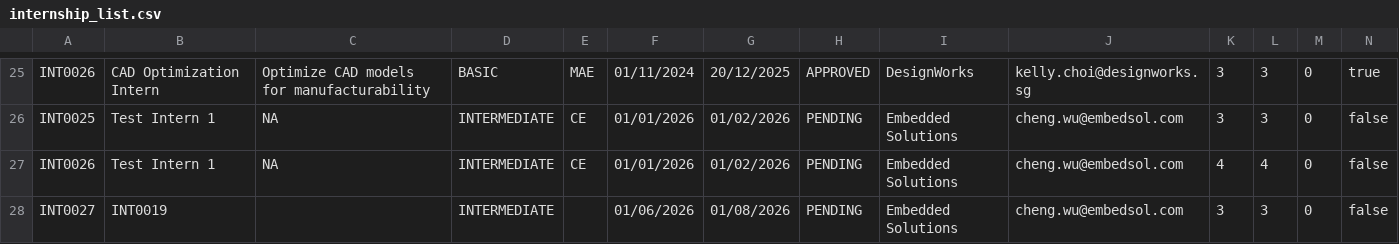
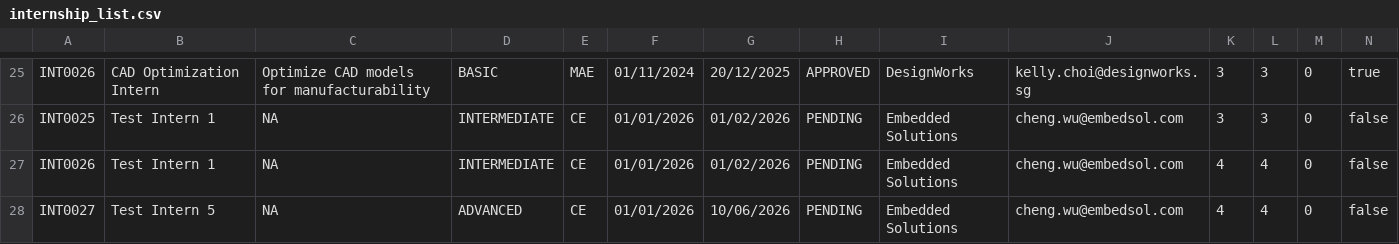
Before and after one commit to Aryand43/SC2002-Project, a CSV file: assets/testcases/internship_list.csv, drawn as a sheet; only a part is shown, gaps mark what is left out.

```diff
--- a/assets/testcases/internship_list.csv
+++ b/assets/testcases/internship_list.csv
@@ -27,2 +27,2 @@ INT0025,Test Intern 1,NA,INTERMEDIATE,CE,01/01/2026,01/02/2026,PENDING,Embedded
 INT0026,Test Intern 1,NA,INTERMEDIATE,CE,01/01/2026,01/02/2026,PENDING,Embedded Solutions,cheng.wu@embedsol.com,4,4,0,false
-INT0027,INT0019,,INTERMEDIATE,,01/06/2026,01/08/2026,PENDING,Embedded Solutions,cheng.wu@embedsol.com,3,3,0,false
+INT0027,Test Intern 5,NA,ADVANCED,CE,01/01/2026,10/06/2026,PENDING,Embedded Solutions,cheng.wu@embedsol.com,4,4,0,false
```
Also changed, not shown: 3 other files.
